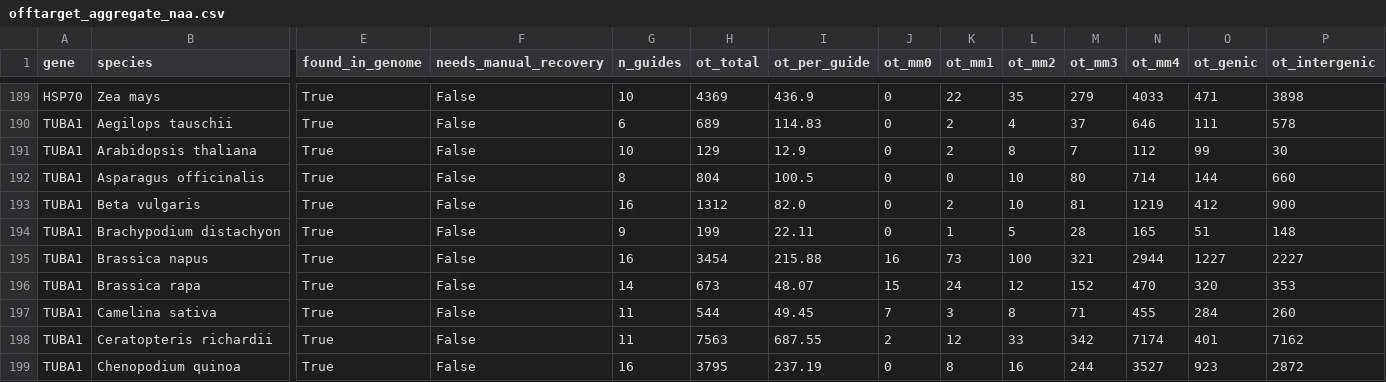
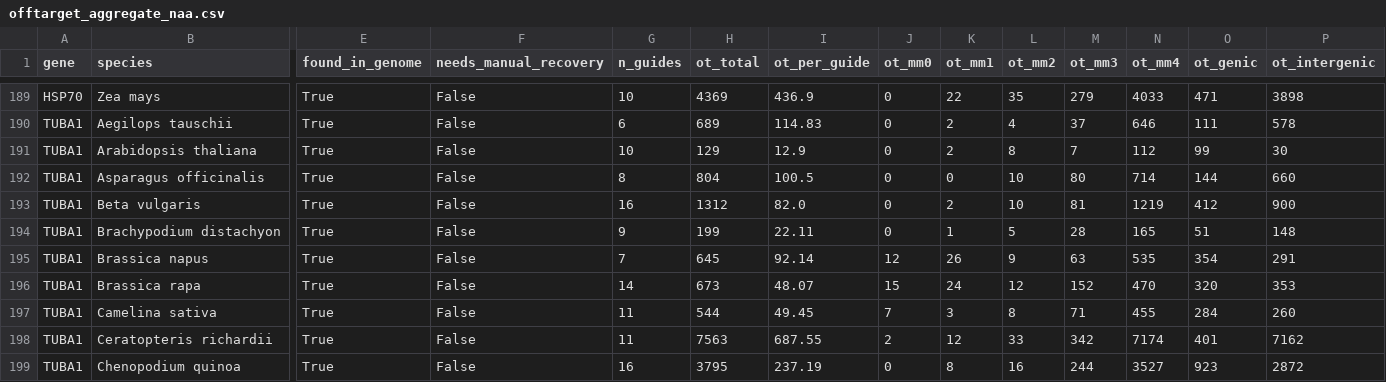
Before and after one commit to Chloe-Soulard/Predicted_CRISPR-Cas9_off-targets_across_plant_genomes, a CSV file: results/offtarget_aggregate_naa.csv, drawn as a sheet; only a part is shown, gaps mark what is left out; the diff names each change by its address in the sheet, - before the commit and + after, or states it on an @@ line.

```diff
--- a/results/offtarget_aggregate_naa.csv
+++ b/results/offtarget_aggregate_naa.csv
-G195 (n_guides): 16
+G195 (n_guides): 7
-H195 (ot_total): 3454
+H195 (ot_total): 645
-I195 (ot_per_guide): 215.88
+I195 (ot_per_guide): 92.14
-J195 (ot_mm0): 16
+J195 (ot_mm0): 12
-K195 (ot_mm1): 73
+K195 (ot_mm1): 26
-L195 (ot_mm2): 100
+L195 (ot_mm2): 9
-M195 (ot_mm3): 321
+M195 (ot_mm3): 63
-N195 (ot_mm4): 2944
+N195 (ot_mm4): 535
-O195 (ot_genic): 1227
+O195 (ot_genic): 354
-P195 (ot_intergenic): 2227
+P195 (ot_intergenic): 291
```
Also changed, not shown: results/genic_offtarget_breakdown.csv, results/genic_offtarget_breakdown_naa.csv, 7 other files.
